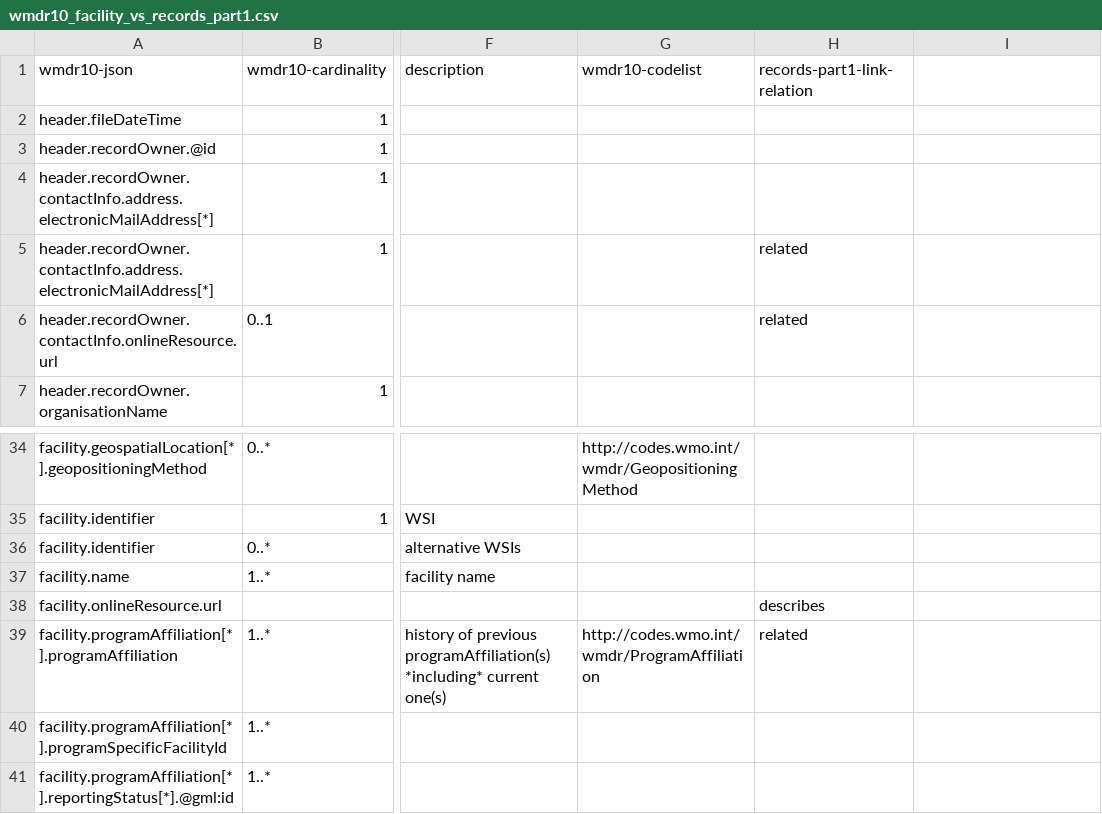
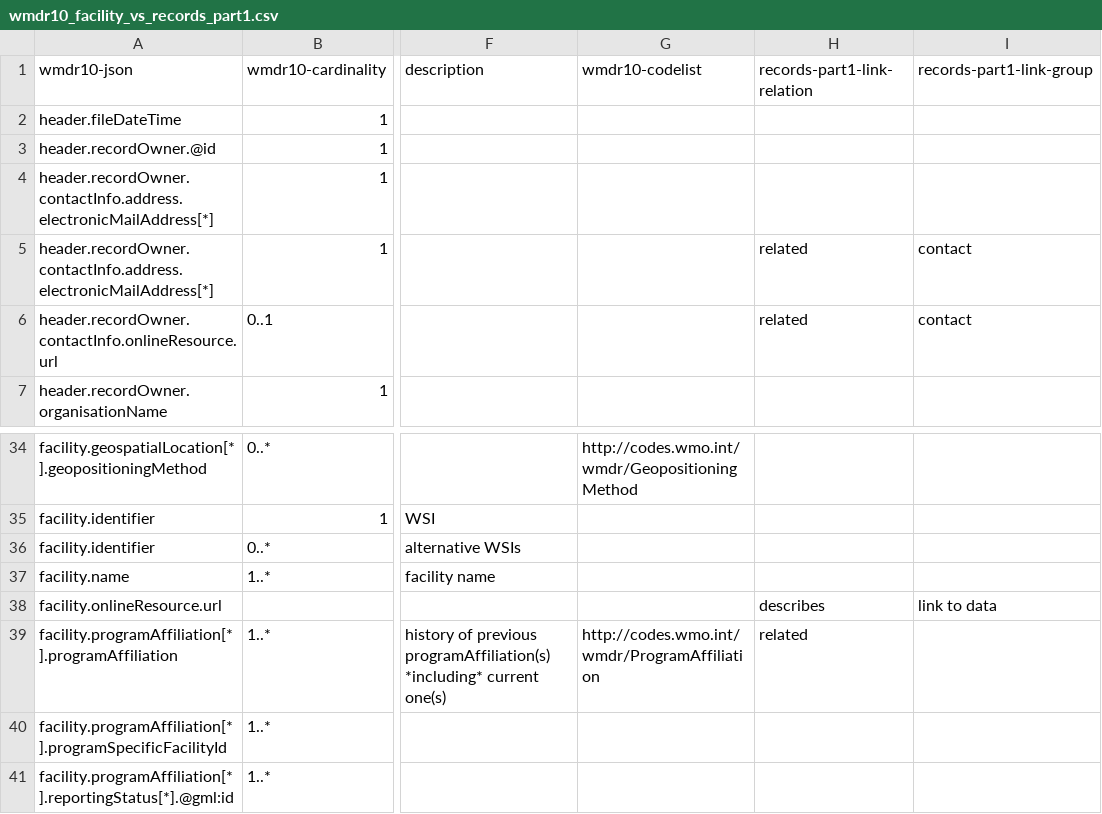
Before and after one commit to wmo-im/wmdr2-devt, a CSV file: mappings/wmdr10_facility_vs_records_part1.csv, drawn as a sheet; only a part is shown, gaps mark what is left out; the diff names each change by its address in the sheet, - before the commit and + after, or states it on an @@ line.

```diff
--- a/mappings/wmdr10_facility_vs_records_part1.csv
+++ b/mappings/wmdr10_facility_vs_records_part1.csv
-I1: (empty)
+I1: records-part1-link-group
-I5:I6: (empty)
+I5:I6: contact
-I38: (empty)
+I38: link to data
```
Also changed, not shown: mappings/wmdr10_observations_vs_records_part1.csv, 2 other files.
